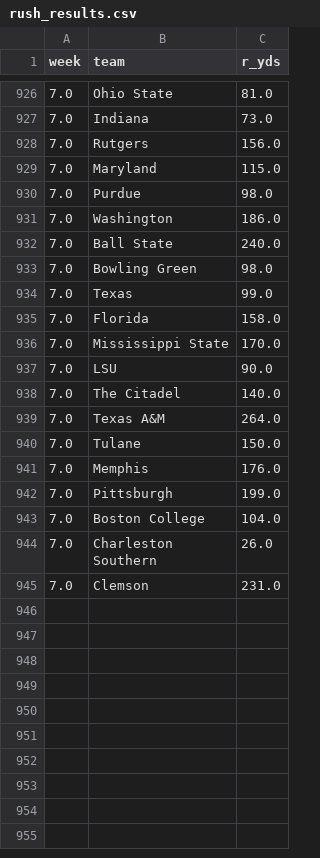
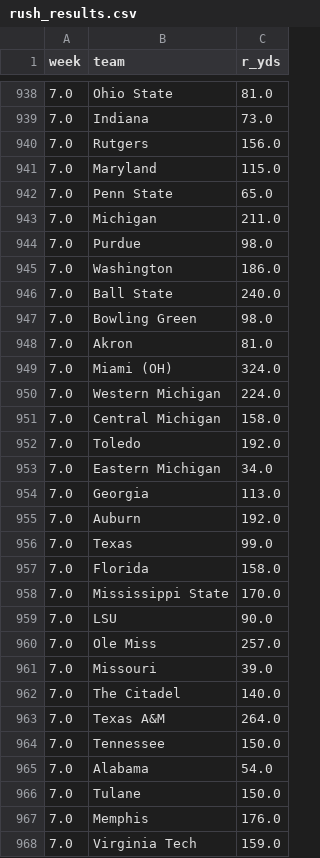
Before and after one commit to bradyt3321/cfb-yardage-dashboard, a CSV file: data/tracking/rush_results.csv, drawn as a sheet; only a part is shown, gaps mark what is left out; the shorter side is filled out with more unchanged rows; the diff covers the shown part only.

```diff
--- a/data/tracking/rush_results.csv
+++ b/data/tracking/rush_results.csv
@@ -929,2 +941,4 @@ week,team,r_yds
 7.0,Maryland,115.0
+7.0,Penn State,65.0
+7.0,Michigan,211.0
 7.0,Purdue,98.0
@@ -933,2 +947,10 @@ week,team,r_yds
 7.0,Bowling Green,98.0
+7.0,Akron,81.0
+7.0,Miami (OH),324.0
+7.0,Western Michigan,224.0
+7.0,Central Michigan,158.0
+7.0,Toledo,192.0
+7.0,Eastern Michigan,34.0
+7.0,Georgia,113.0
+7.0,Auburn,192.0
 7.0,Texas,99.0
@@ -937,5 +959,10 @@ week,team,r_yds
 7.0,LSU,90.0
+7.0,Ole Miss,257.0
+7.0,Missouri,39.0
 7.0,The Citadel,140.0
 7.0,Texas A&M,264.0
+7.0,Tennessee,150.0
+7.0,Alabama,54.0
 7.0,Tulane,150.0
 7.0,Memphis,176.0
+7.0,Virginia Tech,159.0
```
Also changed, not shown: 17 added rows elsewhere in this file, data/tracking/ledger_bets.csv, data/tracking/paper_log.csv, 2 other files.
